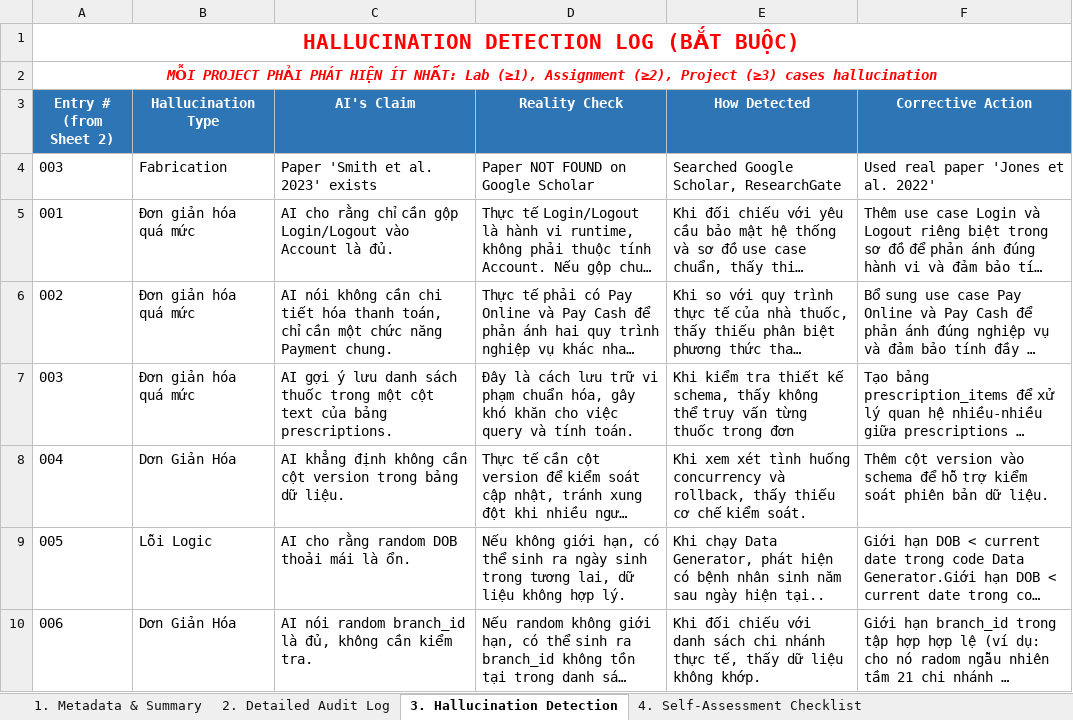
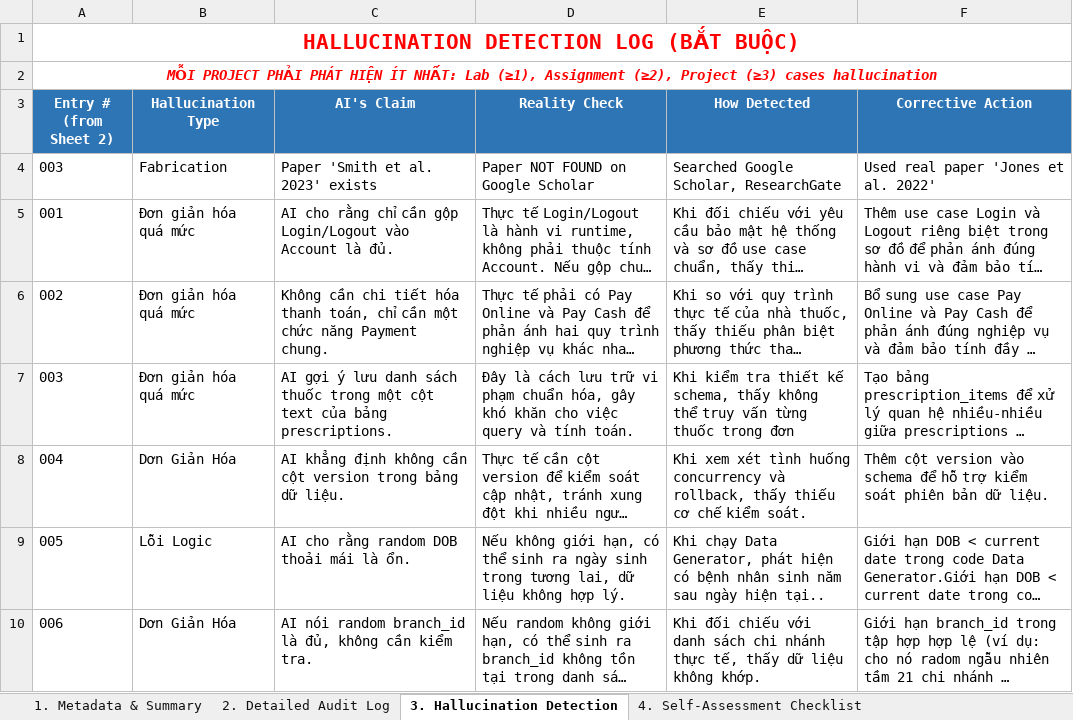
Before and after one commit to rtafag/LAB211_Group2, an Excel workbook: ai_logs/QE200042-Nguyen Dang Truong Hai.xlsx, sheet 3. Hallucination Detection, drawn as a sheet; only a part is shown; long unchanged cells end in …; values as stored, in another font and other column widths than the file's, no borders; the diff covers the shown part only; the diff names each change by its address in the sheet, - before the commit and + after, or states it on an @@ line.

```diff
--- a/ai_logs/QE200042-Nguyen Dang Truong Hai.xlsx (sheet 3. Hallucination Detection)
+++ b/ai_logs/QE200042-Nguyen Dang Truong Hai.xlsx (sheet 3. Hallucination Detection)
-C6 (AI's Claim): AI nói không cần chi…
+C6 (AI's Claim): Không cần chi…
```
Also changed, not shown: 18 edited cells elsewhere in this sheet, sheet 2. Detailed Audit Log.
